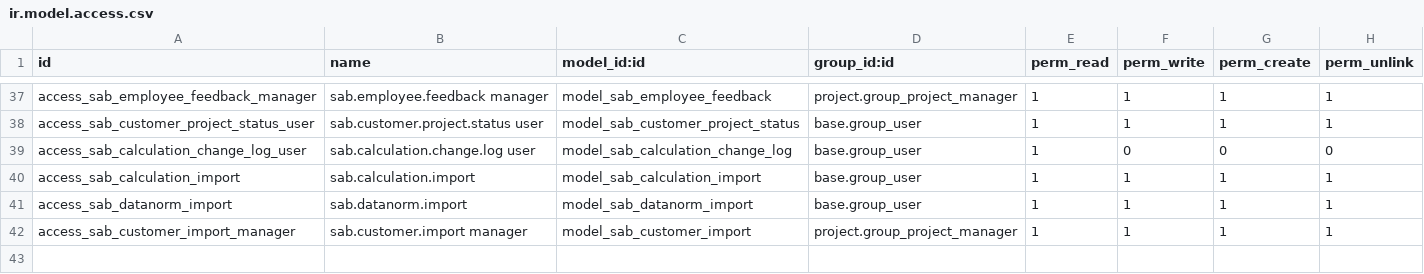
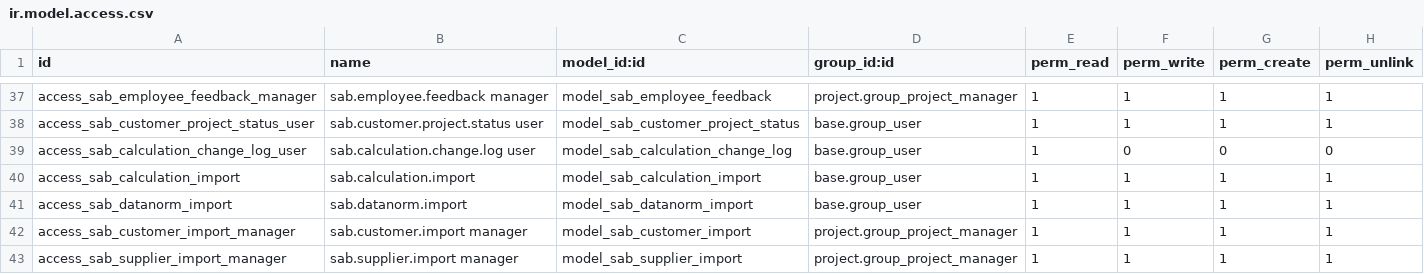
Before and after one commit to spreyer-prog/sab-p, a CSV file: addons/sab_project/security/ir.model.access.csv, drawn as a sheet; only a part is shown, gaps mark what is left out.

Commit message:
Grant manager access to supplier import

```diff
--- a/addons/sab_project/security/ir.model.access.csv
+++ b/addons/sab_project/security/ir.model.access.csv
@@ -42 +42,2 @@ access_sab_datanorm_import,sab.datanorm.import,model_sab_datanorm_import,base.gr
 access_sab_customer_import_manager,sab.customer.import manager,model_sab_customer_import,project.group_project_manager,1,1,1,1
+access_sab_supplier_import_manager,sab.supplier.import manager,model_sab_supplier_import,project.group_project_manager,1,1,1,1
```
